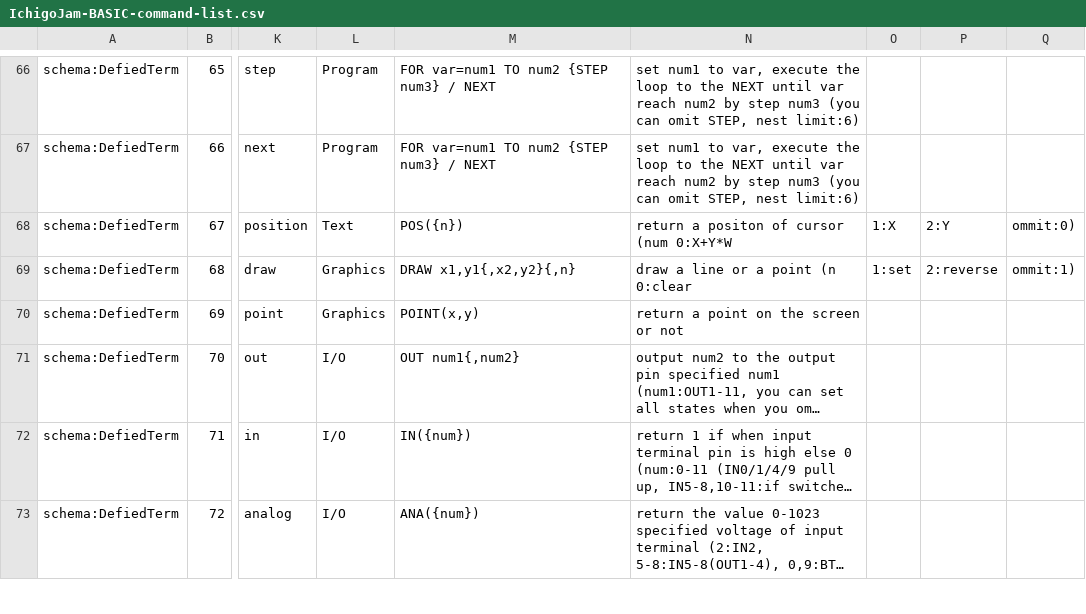
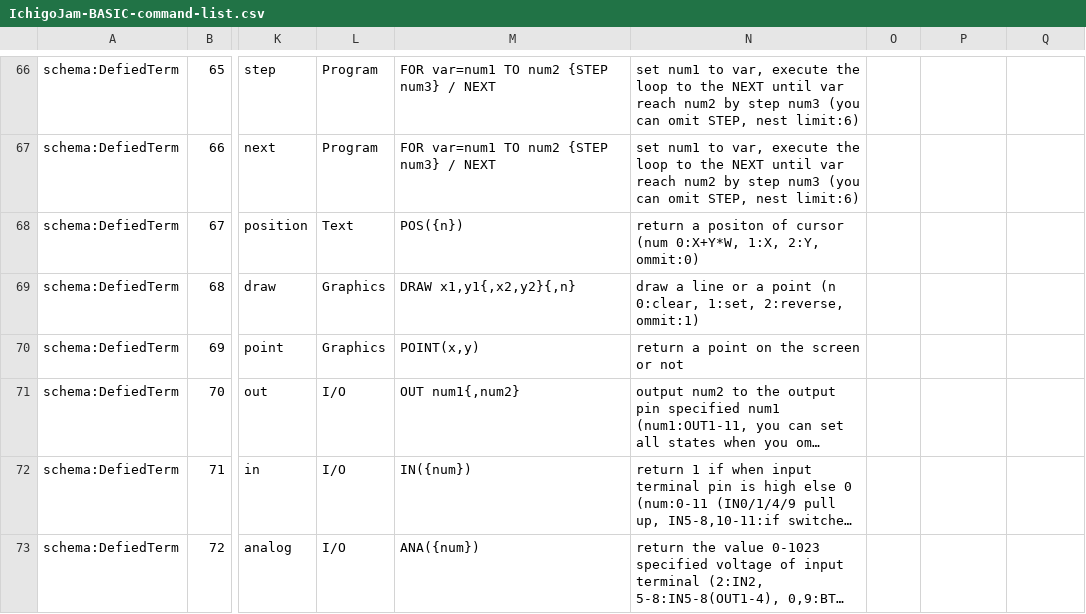
Before and after one commit to IchigoJam/doc, a CSV file: IchigoJam-BASIC-command-list.csv, drawn as a sheet; only a part is shown, gaps mark what is left out; long unchanged cells end in …; the diff names each change by its address in the sheet, - before the commit and + after, or states it on an @@ line.

Commit message:
fix CSV

```diff
--- a/IchigoJam-BASIC-command-list.csv
+++ b/IchigoJam-BASIC-command-list.csv
-N68: …cursor (num 0:X+Y*W
+N68: …cursor (num 0:X+Y*W, 1:X, 2:Y, ommit:0)
-O68: 1:X
+O68: (empty)
-P68: 2:Y
+P68: (empty)
-Q68: ommit:0)
+Q68: (empty)
-N69: …point (n 0:clear
+N69: …point (n 0:clear, 1:set, 2:reverse, ommit:1)
-O69: 1:set
+O69: (empty)
-P69: 2:reverse
+P69: (empty)
-Q69: ommit:1)
+Q69: (empty)
```
